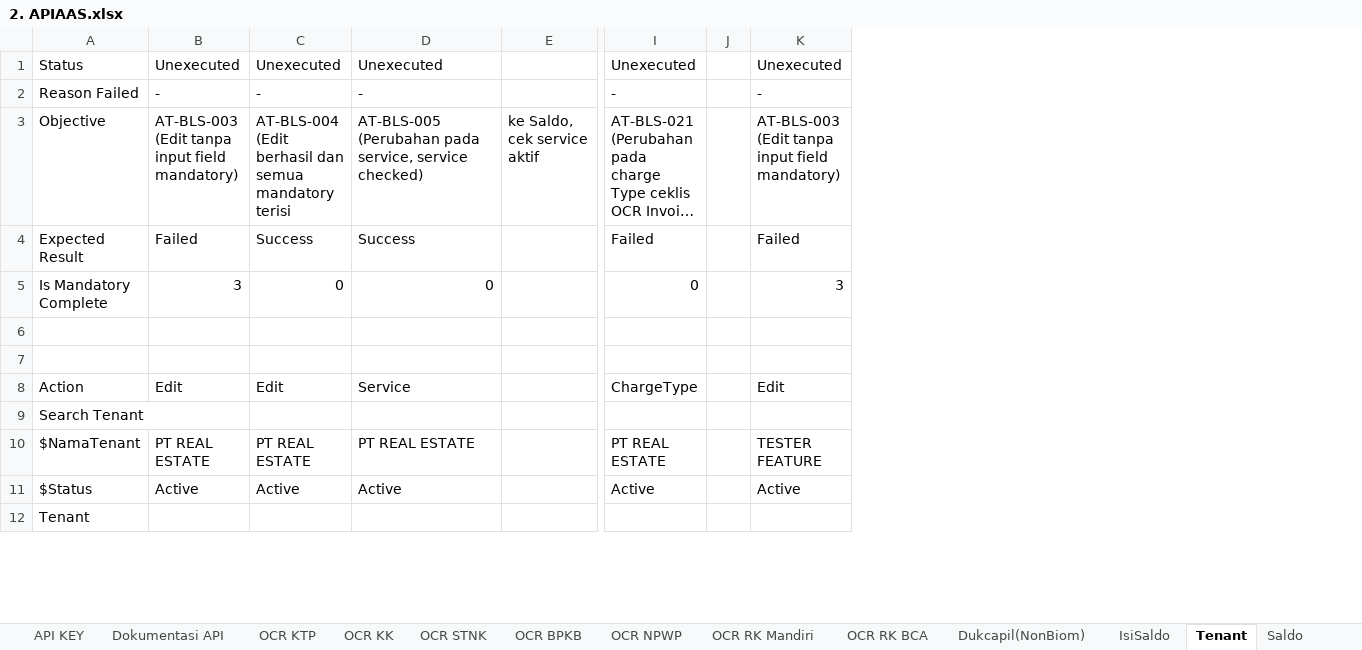
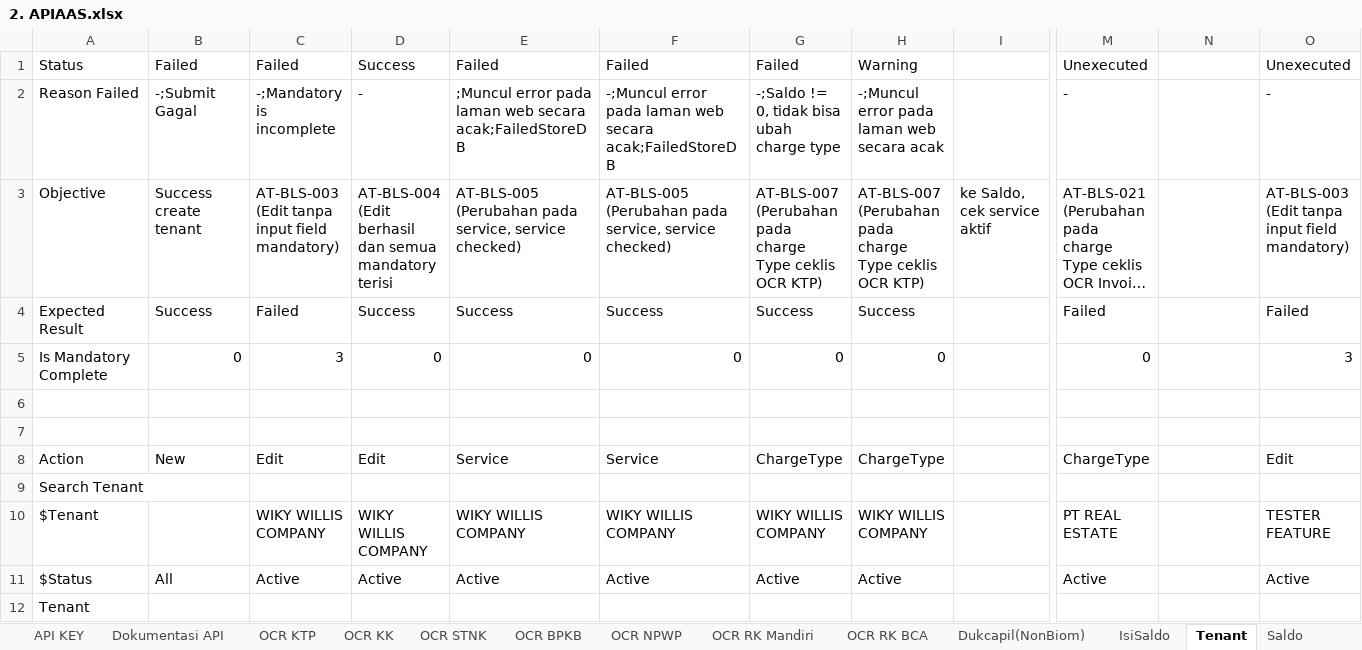
Before and after one commit to qcadins/ATAPIAAS, an Excel workbook: Excel/2. APIAAS.xlsx, sheet Tenant, drawn as a sheet; only a part is shown, gaps mark what is left out; long unchanged cells end in …; values as stored, in another font and other column widths than the file's, no cell formats; conditional formats not drawn; removed rows and columns are numbered as before the commit, all else as after; the diff covers the shown part only; the diff names each change by its address in the sheet, - before the commit and + after, or states it on an @@ line.

```diff
--- a/Excel/2. APIAAS.xlsx (sheet Tenant)
+++ b/Excel/2. APIAAS.xlsx (sheet Tenant)
+column D, rows 1-11: Success | - | AT-BLS-004 (Edit berhasil dan semua mandatory terisi | Success | 0 |  |  | Edit |  | WIKY WILLIS COMPANY | Active
+column F, rows 1-11: Failed | -;Muncul error pada laman web secara acak;FailedStoreDB | AT-BLS-005 (Perubahan pada service, service checked) | Success | 0 |  |  | Service |  | WIKY WILLIS COMPANY | Active
+column G, rows 1-11: Failed | -;Saldo != 0, tidak bisa ubah charge type | AT-BLS-007 (Perubahan pada charge Type ceklis OCR KTP) | Success | 0 |  |  | ChargeType |  | WIKY WILLIS COMPANY | Active
+column H, rows 1-11: Warning | -;Muncul error pada laman web secara acak | AT-BLS-007 (Perubahan pada charge Type ceklis OCR KTP) | Success | 0 |  |  | ChargeType |  | WIKY WILLIS COMPANY | Active
-column J, empty
+column O, rows 1-11: Unexecuted | - | AT-BLS-003 (Edit tanpa input field mandatory) | Failed | 3 |  |  | Edit |  | TESTER FEATURE | Active
-B1: Unexecuted
+B1: Failed
-C1: Unexecuted
+C1: Failed
-E1: Unexecuted
+E1: Failed
-N1: Unexecuted
+N1: (empty)
-B2: -
+B2: -;Submit Gagal
-C2: -
+C2: -;Mandatory is incomplete
-E2: -
+E2: ;Muncul error pada laman web secara acak;FailedStoreDB
-N2: -
+N2: (empty)
-B3: AT-BLS-003 (Edit tanpa input field mandatory)
+B3: Success create tenant
-C3: AT-BLS-004 (Edit berhasil dan semua mandatory terisi
+C3: AT-BLS-003 (Edit tanpa input field mandatory)
-N3: AT-BLS-003 (Edit tanpa input field mandatory)
+N3: (empty)
-B4: Failed
+B4: Success
-C4: Success
+C4: Failed
-N4: Failed
+N4: (empty)
-B5: 3
+B5: 0
-C5: 0
+C5: 3
-N5: 3
+N5: (empty)
-B8: Edit
+B8: New
-N8: Edit
+N8: (empty)
-A10: $NamaTenant
+A10: $Tenant
-B10: PT REAL ESTATE
+B10: (empty)
-C10: PT REAL ESTATE
+C10: WIKY WILLIS COMPANY
-E10: PT REAL ESTATE
+E10: WIKY WILLIS COMPANY
-N10: TESTER FEATURE
+N10: (empty)
-B11: Active
+B11: All
-N11: Active
+N11: (empty)
```
Also changed, not shown: 3 added rows, 1 removed row, 26 edited cells and merged cells elsewhere in this sheet, sheet RiwayatTransaksi, sheet API KEY, sheet Role, sheet OCR KTP, sheet Top Up, sheet Saldo, 7 more sheets, cell formats, formulas that keep their value, Simulasi/Simulasi Hitung Top Up Using Coupon.xlsx, 9 other files.
